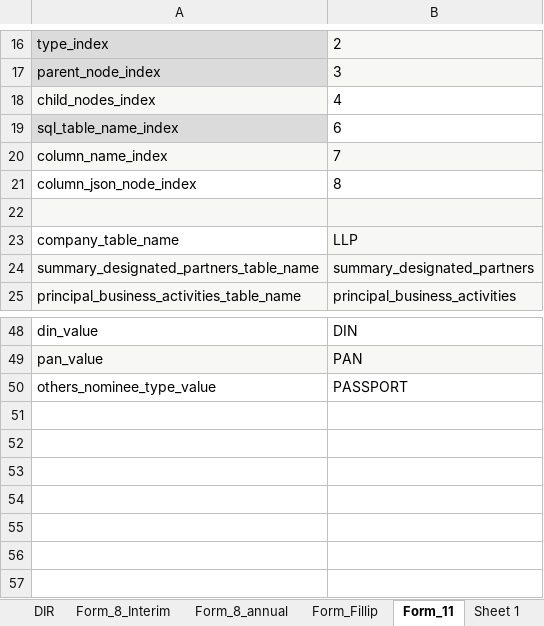
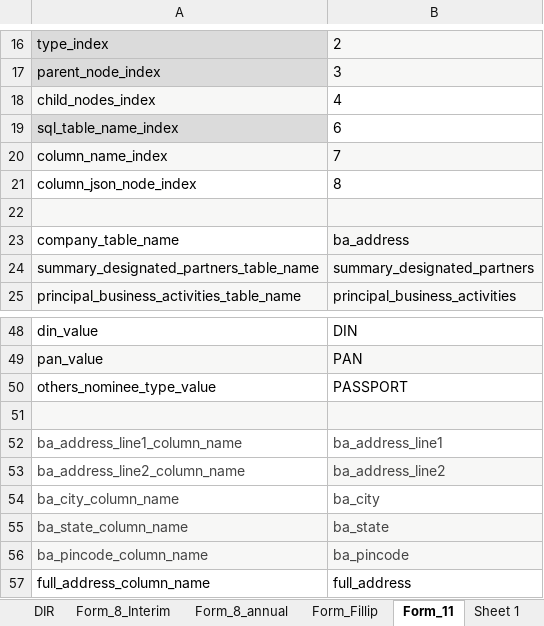
Before and after one commit to rbhattad31/mns-json-prep, an Excel workbook: DataExtraction/Input/Config.xlsx, sheet Form_11, drawn as a sheet; only a part is shown, gaps mark what is left out; values as stored, in another font and other column widths than the file's, no borders; the diff names each change by its address in the sheet, - before the commit and + after, or states it on an @@ line.

Commit message:
Form 11 XMLToDB
1. Change table for ba address from LLP table to ba_address Table
2. Create full address by concatenating all address fields
3. Update in the table after checking with cin and financial year or insert

```diff
--- a/DataExtraction/Input/Config.xlsx (sheet Form_11)
+++ b/DataExtraction/Input/Config.xlsx (sheet Form_11)
-B23: LLP
+B23: ba_address
+row 51: (empty)
+row 52: ba_address_line1_column_name | ba_address_line1
+row 53: ba_address_line2_column_name | ba_address_line2
+row 54: ba_city_column_name | ba_city
+row 55: ba_state_column_name | ba_state
+row 56: ba_pincode_column_name | ba_pincode
+row 57: full_address_column_name | full_address
```
Also changed, not shown: 2 other files.
